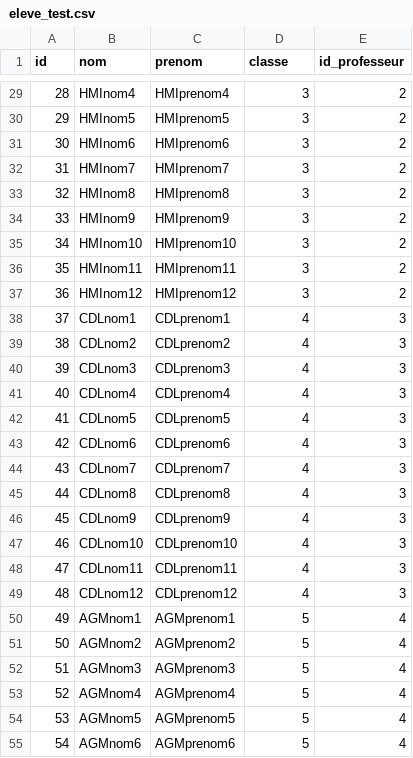
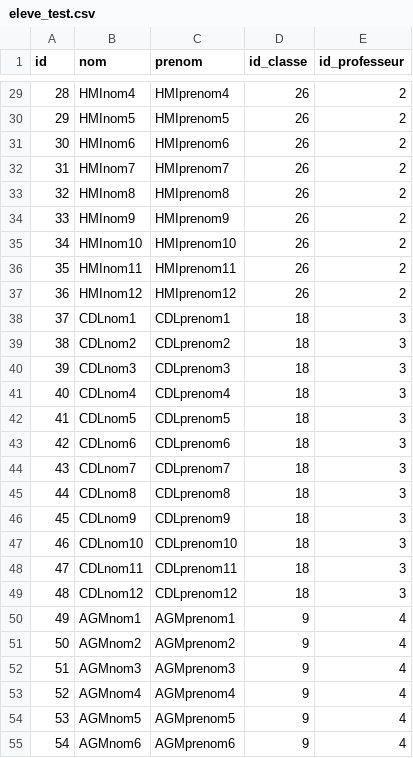
Before and after one commit to mcossutta/programme, a CSV file: data/eleve_test.csv, drawn as a sheet; only a part is shown, gaps mark what is left out; the diff covers the shown part only.

Commit message:
ajout des classes

```diff
--- a/data/eleve_test.csv
+++ b/data/eleve_test.csv
@@ -1 +1 @@
-id,nom,prenom,classe,id_professeur
+id,nom,prenom,id_classe,id_professeur
@@ -29,27 +29,27 @@ id,nom,prenom,classe,id_professeur
-28,HMInom4,HMIprenom4,3,2
-29,HMInom5,HMIprenom5,3,2
-30,HMInom6,HMIprenom6,3,2
-31,HMInom7,HMIprenom7,3,2
-32,HMInom8,HMIprenom8,3,2
-33,HMInom9,HMIprenom9,3,2
-34,HMInom10,HMIprenom10,3,2
-35,HMInom11,HMIprenom11,3,2
-36,HMInom12,HMIprenom12,3,2
-37,CDLnom1,CDLprenom1,4,3
-38,CDLnom2,CDLprenom2,4,3
-39,CDLnom3,CDLprenom3,4,3
-40,CDLnom4,CDLprenom4,4,3
-41,CDLnom5,CDLprenom5,4,3
-42,CDLnom6,CDLprenom6,4,3
-43,CDLnom7,CDLprenom7,4,3
-44,CDLnom8,CDLprenom8,4,3
-45,CDLnom9,CDLprenom9,4,3
-46,CDLnom10,CDLprenom10,4,3
-47,CDLnom11,CDLprenom11,4,3
-48,CDLnom12,CDLprenom12,4,3
-49,AGMnom1,AGMprenom1,5,4
-50,AGMnom2,AGMprenom2,5,4
-51,AGMnom3,AGMprenom3,5,4
-52,AGMnom4,AGMprenom4,5,4
-53,AGMnom5,AGMprenom5,5,4
-54,AGMnom6,AGMprenom6,5,4
+28,HMInom4,HMIprenom4,26,2
+29,HMInom5,HMIprenom5,26,2
+30,HMInom6,HMIprenom6,26,2
+31,HMInom7,HMIprenom7,26,2
+32,HMInom8,HMIprenom8,26,2
+33,HMInom9,HMIprenom9,26,2
+34,HMInom10,HMIprenom10,26,2
+35,HMInom11,HMIprenom11,26,2
+36,HMInom12,HMIprenom12,26,2
+37,CDLnom1,CDLprenom1,18,3
+38,CDLnom2,CDLprenom2,18,3
+39,CDLnom3,CDLprenom3,18,3
+40,CDLnom4,CDLprenom4,18,3
+41,CDLnom5,CDLprenom5,18,3
+42,CDLnom6,CDLprenom6,18,3
+43,CDLnom7,CDLprenom7,18,3
+44,CDLnom8,CDLprenom8,18,3
+45,CDLnom9,CDLprenom9,18,3
+46,CDLnom10,CDLprenom10,18,3
+47,CDLnom11,CDLprenom11,18,3
+48,CDLnom12,CDLprenom12,18,3
+49,AGMnom1,AGMprenom1,9,4
+50,AGMnom2,AGMprenom2,9,4
+51,AGMnom3,AGMprenom3,9,4
+52,AGMnom4,AGMprenom4,9,4
+53,AGMnom5,AGMprenom5,9,4
+54,AGMnom6,AGMprenom6,9,4
```
Also changed, not shown: 73 edited cells elsewhere in this file, 13 other files.
